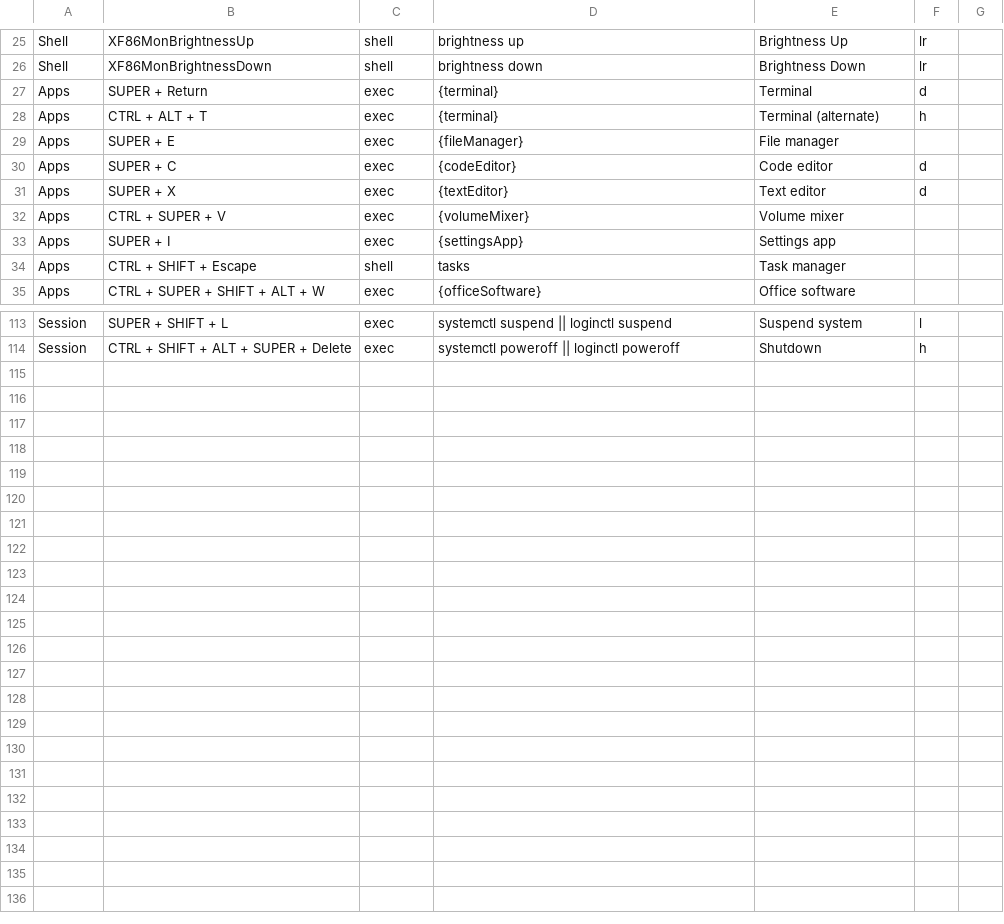
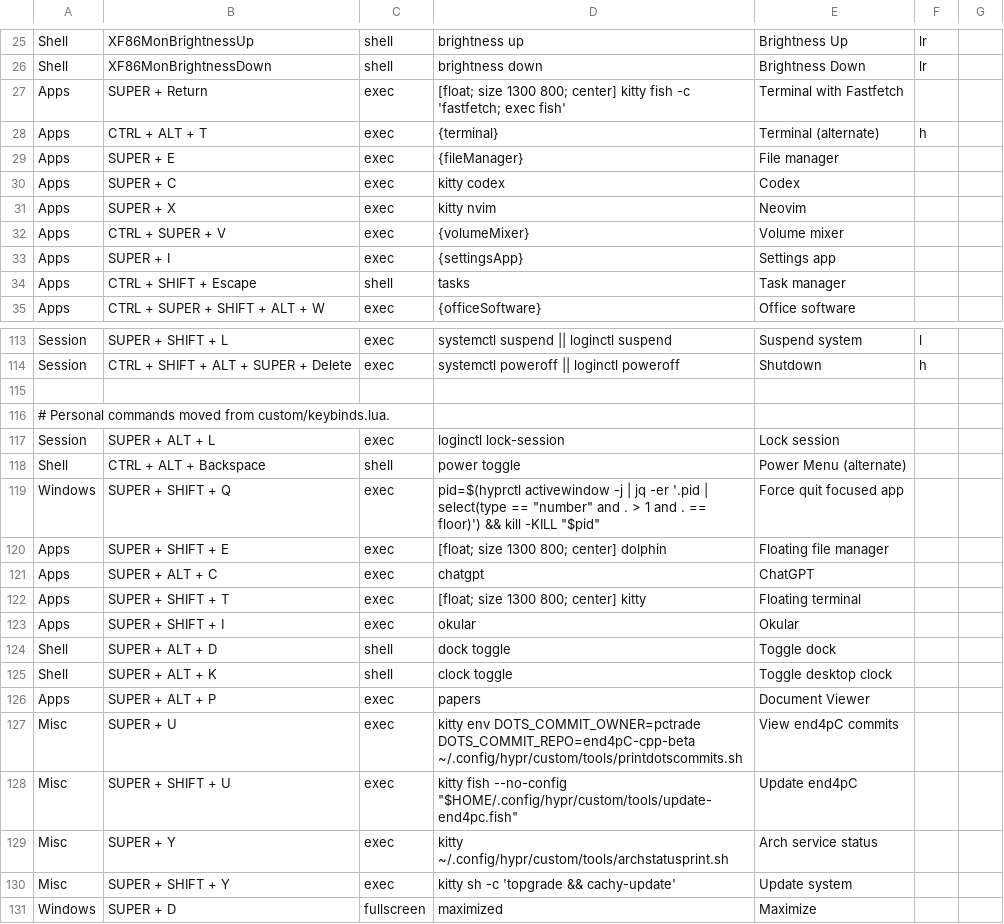
Before and after one commit to VietNguyenVN/End4_plus, a TSV file: .config/hypr/keybinds.tsv, drawn as a sheet; only a part is shown, gaps mark what is left out.

```diff
--- a/.config/hypr/keybinds.tsv
+++ b/.config/hypr/keybinds.tsv
@@ -26,7 +26,7 @@ Shell	XF86MonBrightnessUp	shell	brightness up	Brightness Up	lr
 Shell	XF86MonBrightnessDown	shell	brightness down	Brightness Down	lr	
-Apps	SUPER + Return	exec	{terminal}	Terminal	d	
+Apps	SUPER + Return	exec	[float; size 1300 800; center] kitty fish -c 'fastfetch; exec fish'	Terminal with Fastfetch		
 Apps	CTRL + ALT + T	exec	{terminal}	Terminal (alternate)	h	
 Apps	SUPER + E	exec	{fileManager}	File manager		
-Apps	SUPER + C	exec	{codeEditor}	Code editor	d	
-Apps	SUPER + X	exec	{textEditor}	Text editor	d	
+Apps	SUPER + C	exec	kitty codex	Codex		
+Apps	SUPER + X	exec	kitty nvim	Neovim		
 Apps	CTRL + SUPER + V	exec	{volumeMixer}	Volume mixer		
@@ -114 +114,18 @@ Session	SUPER + SHIFT + L	exec	systemctl suspend || loginctl suspend	Suspend sys
 Session	CTRL + SHIFT + ALT + SUPER + Delete	exec	systemctl poweroff || loginctl poweroff	Shutdown	h	
+
+# Personal commands moved from custom/keybinds.lua.
+Session	SUPER + ALT + L	exec	loginctl lock-session	Lock session		
+Shell	CTRL + ALT + Backspace	shell	power toggle	Power Menu (alternate)		
+Windows	SUPER + SHIFT + Q	exec	pid=$(hyprctl activewindow -j | jq -er '.pid | select(type == "number" and . > 1 and . == floor)') && kill -KILL "$pid"	Force quit focused app		
+Apps	SUPER + SHIFT + E	exec	[float; size 1300 800; center] dolphin	Floating file manager		
+Apps	SUPER + ALT + C	exec	chatgpt	ChatGPT		
+Apps	SUPER + SHIFT + T	exec	[float; size 1300 800; center] kitty	Floating terminal		
+Apps	SUPER + SHIFT + I	exec	okular	Okular		
+Shell	SUPER + ALT + D	shell	dock toggle	Toggle dock		
+Shell	SUPER + ALT + K	shell	clock toggle	Toggle desktop clock		
+Apps	SUPER + ALT + P	exec	papers	Document Viewer		
+Misc	SUPER + U	exec	kitty env DOTS_COMMIT_OWNER=pctrade DOTS_COMMIT_REPO=end4pC-cpp-beta ~/.config/hypr/custom/tools/printdotscommits.sh	View end4pC commits		
+Misc	SUPER + SHIFT + U	exec	kitty fish --no-config "$HOME/.config/hypr/custom/tools/update-end4pc.fish"	Update end4pC		
+Misc	SUPER + Y	exec	kitty ~/.config/hypr/custom/tools/archstatusprint.sh	Arch service status		
+Misc	SUPER + SHIFT + Y	exec	kitty sh -c 'topgrade && cachy-update'	Update system		
+Windows	SUPER + D	fullscreen	maximized	Maximize		
```
Also changed, not shown: 8 other files.
